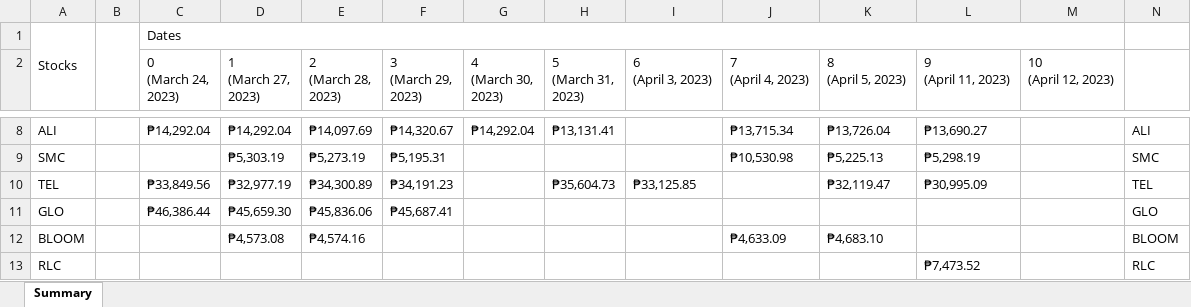
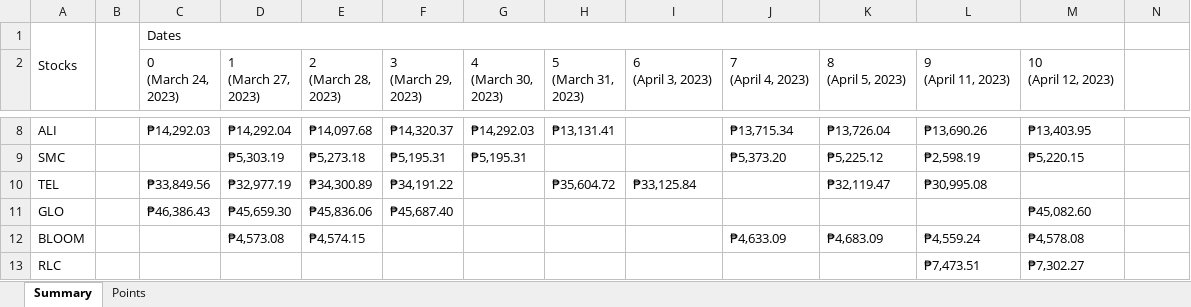
Before and after one commit to GravitonXD/OLARTE_SP, an Excel workbook: testers/5-real_world_application/VirtualTradingLogs.xlsx, sheet Summary, drawn as a sheet; only a part is shown, gaps mark what is left out; values as stored, in another font and other column widths than the file's, no cell formats; the diff covers the shown part only; the diff names each change by its address in the sheet, - before the commit and + after, or states it on an @@ line.

```diff
--- a/testers/5-real_world_application/VirtualTradingLogs.xlsx (sheet Summary)
+++ b/testers/5-real_world_application/VirtualTradingLogs.xlsx (sheet Summary)
+sheet tab: Points
-C8 (0 (March 24, 2023)): ₱14,292.04
+C8 (0 (March 24, 2023)): ₱14,292.03
-E8 (2 (March 28, 2023)): ₱14,097.69
+E8 (2 (March 28, 2023)): ₱14,097.68
-F8 (3 (March 29, 2023)): ₱14,320.67
+F8 (3 (March 29, 2023)): ₱14,320.37
-G8 (4 (March 30, 2023)): ₱14,292.04
+G8 (4 (March 30, 2023)): ₱14,292.03
-L8 (9 (April 11, 2023)): ₱13,690.27
+L8 (9 (April 11, 2023)): ₱13,690.26
-M8 (10 (April 12, 2023)): (empty)
+M8 (10 (April 12, 2023)): ₱13,403.95
-N8: ALI
+N8: (empty)
-E9 (2 (March 28, 2023)): ₱5,273.19
+E9 (2 (March 28, 2023)): ₱5,273.18
-G9 (4 (March 30, 2023)): (empty)
+G9 (4 (March 30, 2023)): ₱5,195.31
-J9 (7 (April 4, 2023)): ₱10,530.98
+J9 (7 (April 4, 2023)): ₱5,373.20
-K9 (8 (April 5, 2023)): ₱5,225.13
+K9 (8 (April 5, 2023)): ₱5,225.12
-L9 (9 (April 11, 2023)): ₱5,298.19
+L9 (9 (April 11, 2023)): ₱2,598.19
-M9 (10 (April 12, 2023)): (empty)
+M9 (10 (April 12, 2023)): ₱5,220.15
-N9: SMC
+N9: (empty)
-F10 (3 (March 29, 2023)): ₱34,191.23
+F10 (3 (March 29, 2023)): ₱34,191.22
-H10 (5 (March 31, 2023)): ₱35,604.73
+H10 (5 (March 31, 2023)): ₱35,604.72
-I10 (6 (April 3, 2023)): ₱33,125.85
+I10 (6 (April 3, 2023)): ₱33,125.84
-L10 (9 (April 11, 2023)): ₱30,995.09
+L10 (9 (April 11, 2023)): ₱30,995.08
-N10: TEL
+N10: (empty)
-C11 (0 (March 24, 2023)): ₱46,386.44
+C11 (0 (March 24, 2023)): ₱46,386.43
-F11 (3 (March 29, 2023)): ₱45,687.41
+F11 (3 (March 29, 2023)): ₱45,687.40
-M11 (10 (April 12, 2023)): (empty)
+M11 (10 (April 12, 2023)): ₱45,082.60
-N11: GLO
+N11: (empty)
-E12 (2 (March 28, 2023)): ₱4,574.16
+E12 (2 (March 28, 2023)): ₱4,574.15
-K12 (8 (April 5, 2023)): ₱4,683.10
+K12 (8 (April 5, 2023)): ₱4,683.09
-L12 (9 (April 11, 2023)): (empty)
+L12 (9 (April 11, 2023)): ₱4,559.24
-M12 (10 (April 12, 2023)): (empty)
+M12 (10 (April 12, 2023)): ₱4,578.08
-N12: BLOOM
+N12: (empty)
-L13 (9 (April 11, 2023)): ₱7,473.52
+L13 (9 (April 11, 2023)): ₱7,473.51
-M13 (10 (April 12, 2023)): (empty)
+M13 (10 (April 12, 2023)): ₱7,302.27
-N13: RLC
+N13: (empty)
```
Also changed, not shown: 6 added rows, 5 removed rows and 76 edited cells elsewhere in this sheet, cell formats, 3 other files.
